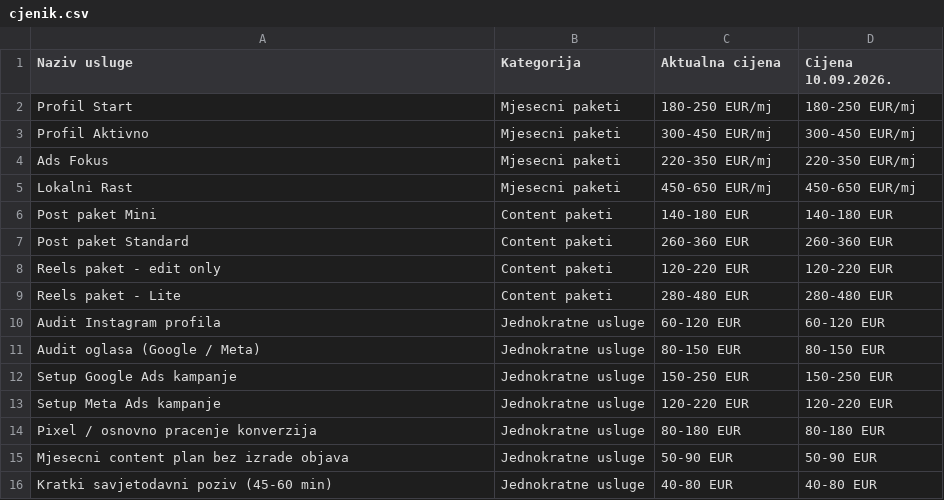
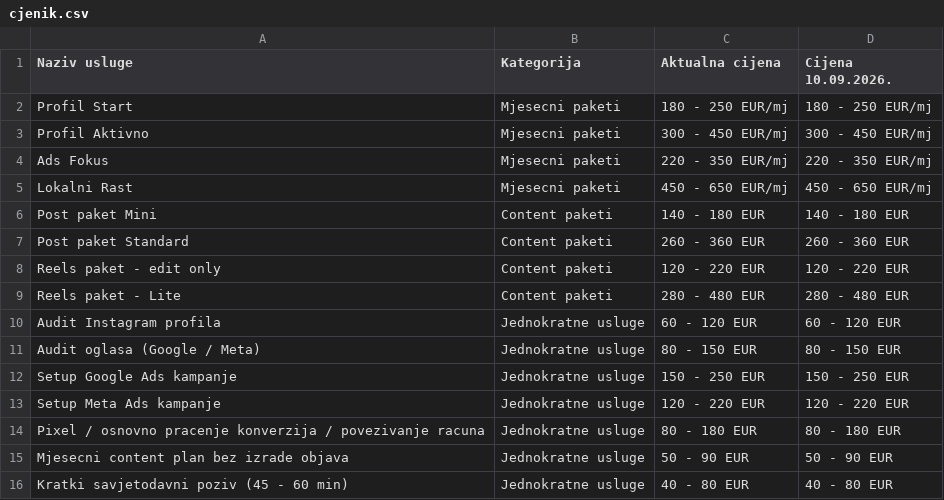
Before and after one commit to vdflow-dotcom/vdflow, a CSV file: cjenik.csv, drawn as a sheet; only a part is shown; the diff covers the shown part only.

Commit message:
Update cjenik.csv

```diff
--- a/cjenik.csv
+++ b/cjenik.csv
@@ -1,16 +1,16 @@
 Naziv usluge,Kategorija,Aktualna cijena,Cijena 10.09.2026.
-Profil Start,Mjesecni paketi,180-250 EUR/mj,180-250 EUR/mj
-Profil Aktivno,Mjesecni paketi,300-450 EUR/mj,300-450 EUR/mj
-Ads Fokus,Mjesecni paketi,220-350 EUR/mj,220-350 EUR/mj
-Lokalni Rast,Mjesecni paketi,450-650 EUR/mj,450-650 EUR/mj
-Post paket Mini,Content paketi,140-180 EUR,140-180 EUR
-Post paket Standard,Content paketi,260-360 EUR,260-360 EUR
-Reels paket - edit only,Content paketi,120-220 EUR,120-220 EUR
-Reels paket - Lite,Content paketi,280-480 EUR,280-480 EUR
-Audit Instagram profila,Jednokratne usluge,60-120 EUR,60-120 EUR
-Audit oglasa (Google / Meta),Jednokratne usluge,80-150 EUR,80-150 EUR
-Setup Google Ads kampanje,Jednokratne usluge,150-250 EUR,150-250 EUR
-Setup Meta Ads kampanje,Jednokratne usluge,120-220 EUR,120-220 EUR
-Pixel / osnovno pracenje konverzija,Jednokratne usluge,80-180 EUR,80-180 EUR
-Mjesecni content plan bez izrade objava,Jednokratne usluge,50-90 EUR,50-90 EUR
-Kratki savjetodavni poziv (45-60 min),Jednokratne usluge,40-80 EUR,40-80 EUR
+Profil Start,Mjesecni paketi,180 - 250 EUR/mj,180 - 250 EUR/mj
+Profil Aktivno,Mjesecni paketi,300 - 450 EUR/mj,300 - 450 EUR/mj
+Ads Fokus,Mjesecni paketi,220 - 350 EUR/mj,220 - 350 EUR/mj
+Lokalni Rast,Mjesecni paketi,450 - 650 EUR/mj,450 - 650 EUR/mj
+Post paket Mini,Content paketi,140 - 180 EUR,140 - 180 EUR
+Post paket Standard,Content paketi,260 - 360 EUR,260 - 360 EUR
+Reels paket - edit only,Content paketi,120 - 220 EUR,120 - 220 EUR
+Reels paket - Lite,Content paketi,280 - 480 EUR,280 - 480 EUR
+Audit Instagram profila,Jednokratne usluge,60 - 120 EUR,60 - 120 EUR
+Audit oglasa (Google / Meta),Jednokratne usluge,80 - 150 EUR,80 - 150 EUR
+Setup Google Ads kampanje,Jednokratne usluge,150 - 250 EUR,150 - 250 EUR
+Setup Meta Ads kampanje,Jednokratne usluge,120 - 220 EUR,120 - 220 EUR
+Pixel / osnovno pracenje konverzija / povezivanje racuna,Jednokratne usluge,80 - 180 EUR,80 - 180 EUR
+Mjesecni content plan bez izrade objava,Jednokratne usluge,50 - 90 EUR,50 - 90 EUR
+Kratki savjetodavni poziv (45 - 60 min),Jednokratne usluge,40 - 80 EUR,40 - 80 EUR
```
Also changed, not shown: 13 edited cells elsewhere in this file.
